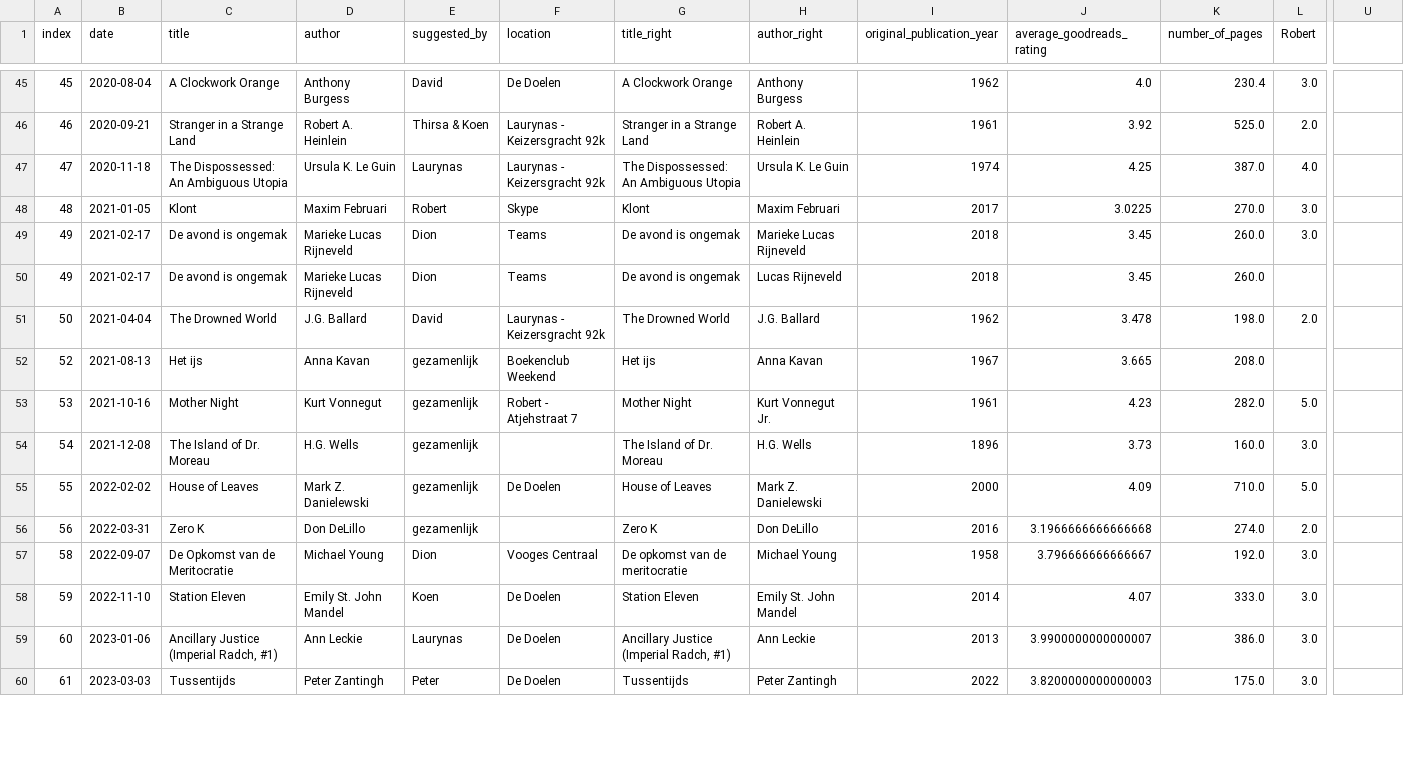
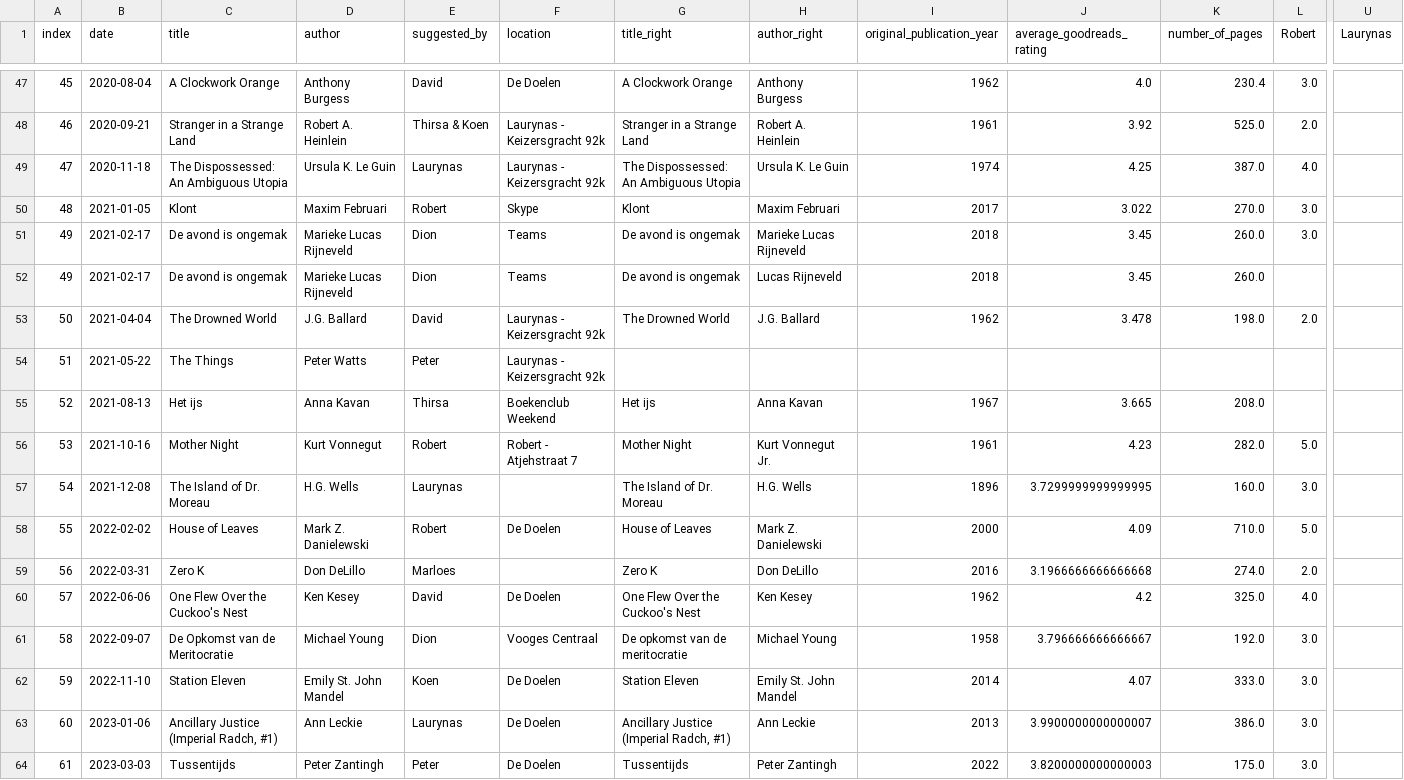
Before and after one commit to thms317/scifi-boekenclub, a CSV file: data/processed_data.csv, drawn as a sheet; only a part is shown, gaps mark what is left out; addresses are those after the commit; rows hold the shown columns only; the diff covers the shown part only; the diff names each change by its address in the sheet, - before the commit and + after, or states it on an @@ line.

```diff
--- a/data/processed_data.csv
+++ b/data/processed_data.csv
-U1: (empty)
+U1: Laurynas
-J50 (average_goodreads_rating): 3.0225
+J50 (average_goodreads_rating): 3.022
+row 54: 51 | 2021-05-22 | The Things | Peter Watts | Peter | Laurynas - Keizersgracht 92k
-E55 (suggested_by): gezamenlijk
+E55 (suggested_by): Thirsa
-E56 (suggested_by): gezamenlijk
+E56 (suggested_by): Robert
-E57 (suggested_by): gezamenlijk
+E57 (suggested_by): Laurynas
-J57 (average_goodreads_rating): 3.73
+J57 (average_goodreads_rating): 3.7299999999999995
-E58 (suggested_by): gezamenlijk
+E58 (suggested_by): Robert
-E59 (suggested_by): gezamenlijk
+E59 (suggested_by): Marloes
+row 60: 57 | 2022-06-06 | One Flew Over the Cuckoo's Nest | Ken Kesey | David | De Doelen | One Flew Over the Cuckoo's Nest | Ken Kesey | 1962 | 4.2 | 325.0 | 4.0
```
Also changed, not shown: 3 added rows and 26 edited cells elsewhere in this file, data/bookclub/bookclub.csv, data/goodreads/clean/thomas_goodreads_library_export.csv, 12 other files.
